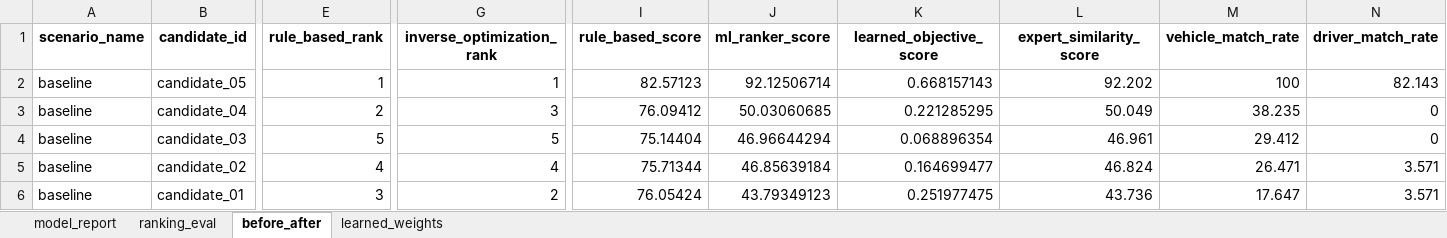
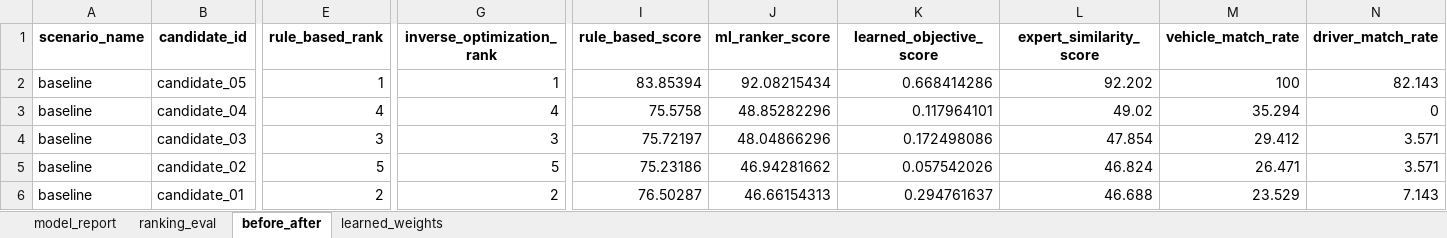
Before and after one commit to 11metertower/Bus, an Excel workbook: reports/evaluation/ranker_training_report.xlsx, sheet before_after, drawn as a sheet; only a part is shown, gaps mark what is left out; values as stored, in another font and other column widths than the file's, no borders; the diff names each change by its address in the sheet, - before the commit and + after, or states it on an @@ line.

```diff
--- a/reports/evaluation/ranker_training_report.xlsx (sheet before_after)
+++ b/reports/evaluation/ranker_training_report.xlsx (sheet before_after)
-I2 (rule_based_score): 82.57123
+I2 (rule_based_score): 83.85394
-J2 (ml_ranker_score): 92.12506714
+J2 (ml_ranker_score): 92.08215434
-K2 (learned_objective_score): 0.668157143
+K2 (learned_objective_score): 0.668414286
-E3 (rule_based_rank): 2
+E3 (rule_based_rank): 4
-G3 (inverse_optimization_rank): 3
+G3 (inverse_optimization_rank): 4
-I3 (rule_based_score): 76.09412
+I3 (rule_based_score): 75.5758
-J3 (ml_ranker_score): 50.03060685
+J3 (ml_ranker_score): 48.85282296
-K3 (learned_objective_score): 0.221285295
+K3 (learned_objective_score): 0.117964101
-L3 (expert_similarity_score): 50.049
+L3 (expert_similarity_score): 49.02
-M3 (vehicle_match_rate): 38.235
+M3 (vehicle_match_rate): 35.294
-E4 (rule_based_rank): 5
+E4 (rule_based_rank): 3
-G4 (inverse_optimization_rank): 5
+G4 (inverse_optimization_rank): 3
-I4 (rule_based_score): 75.14404
+I4 (rule_based_score): 75.72197
-J4 (ml_ranker_score): 46.96644294
+J4 (ml_ranker_score): 48.04866296
-K4 (learned_objective_score): 0.068896354
+K4 (learned_objective_score): 0.172498086
-L4 (expert_similarity_score): 46.961
+L4 (expert_similarity_score): 47.854
-N4 (driver_match_rate): 0
+N4 (driver_match_rate): 3.571
-E5 (rule_based_rank): 4
+E5 (rule_based_rank): 5
-G5 (inverse_optimization_rank): 4
+G5 (inverse_optimization_rank): 5
-I5 (rule_based_score): 75.71344
+I5 (rule_based_score): 75.23186
-J5 (ml_ranker_score): 46.85639184
+J5 (ml_ranker_score): 46.94281662
-K5 (learned_objective_score): 0.164699477
+K5 (learned_objective_score): 0.057542026
-E6 (rule_based_rank): 3
+E6 (rule_based_rank): 2
-I6 (rule_based_score): 76.05424
+I6 (rule_based_score): 76.50287
-J6 (ml_ranker_score): 43.79349123
+J6 (ml_ranker_score): 46.66154313
-K6 (learned_objective_score): 0.251977475
+K6 (learned_objective_score): 0.294761637
-L6 (expert_similarity_score): 43.736
+L6 (expert_similarity_score): 46.688
-M6 (vehicle_match_rate): 17.647
+M6 (vehicle_match_rate): 23.529
-N6 (driver_match_rate): 3.571
+N6 (driver_match_rate): 7.143
```
Also changed, not shown: sheet model_report, sheet learned_weights, sheet ranking_eval, reports/evaluation/baseline_hard_constraint_check.xlsx, 14 other files.
